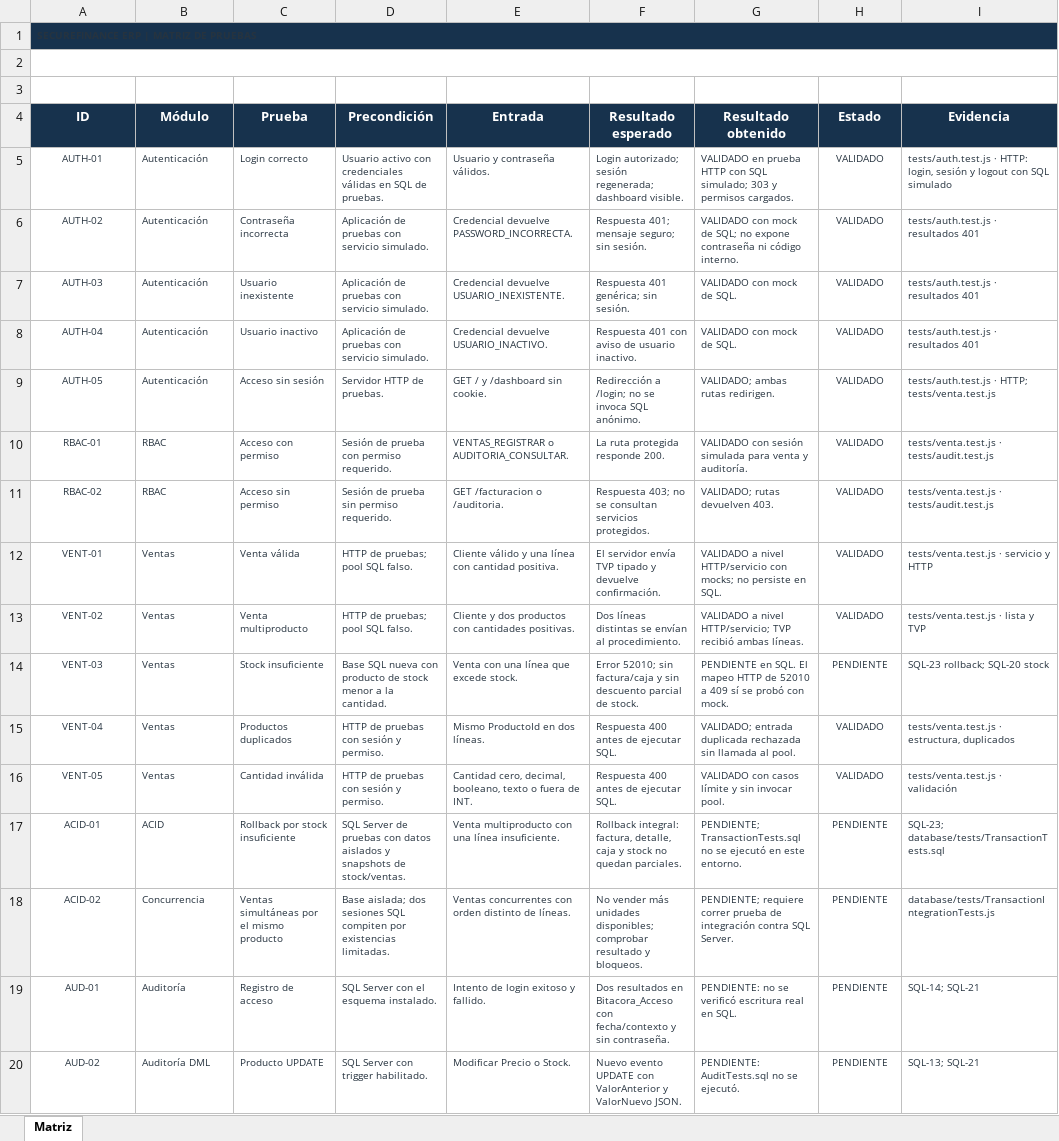
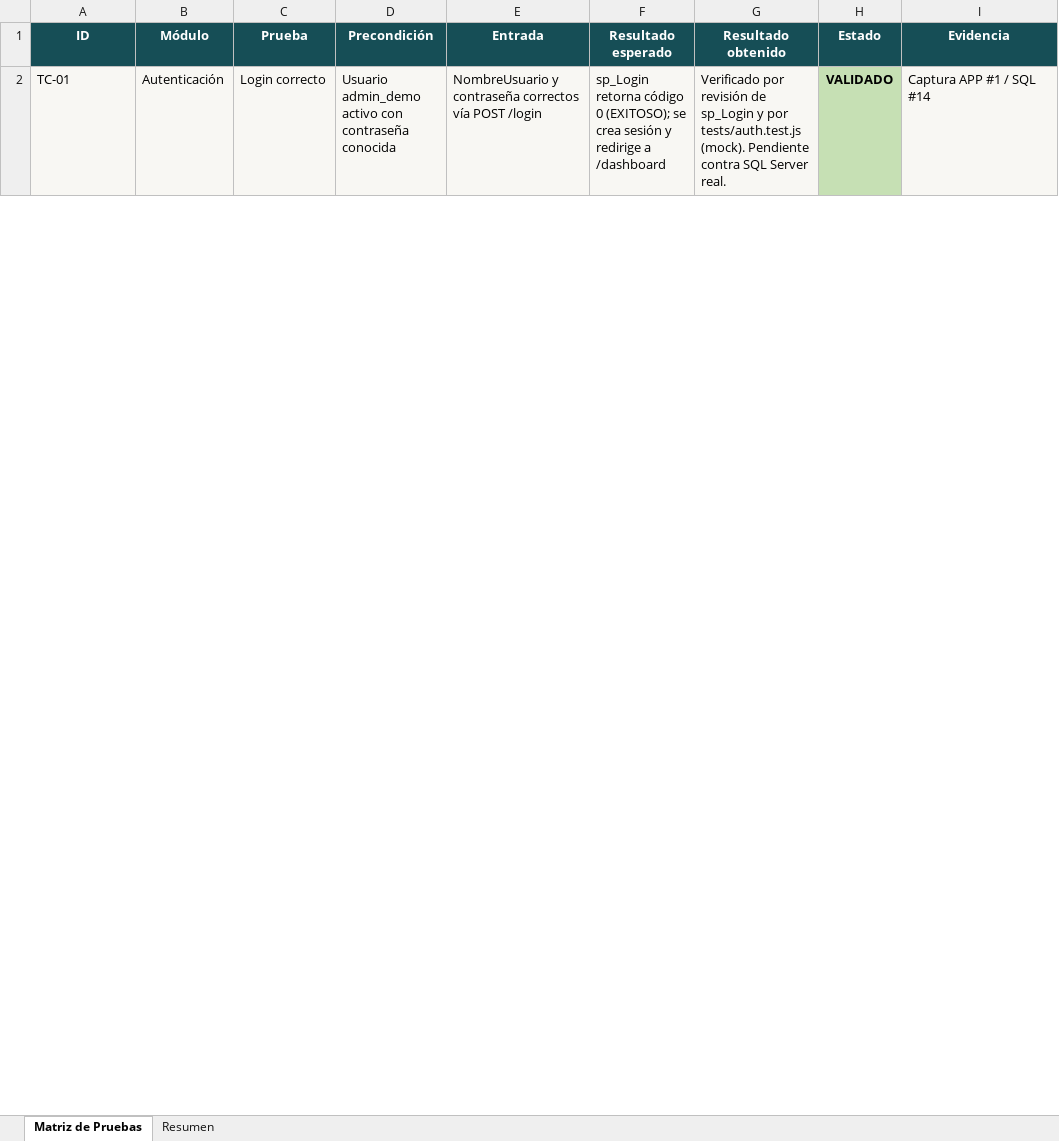
Before and after one commit to Kenneth30flp/SecureFinance-ERP-BD2, an Excel workbook: Matriz_Pruebas_SecureFinance_ERP.xlsx, sheet Matriz de Pruebas, drawn as a sheet; only a part is shown; values as stored, in another font and other column widths than the file's, no borders; charts and pictures and conditional formats and table styles not drawn; removed rows and columns are numbered as before the commit, all else as after; the diff covers the shown part only; the diff names each change by its address in the sheet, - before the commit and + after, or states it on an @@ line.

```diff
--- a/Matriz_Pruebas_SecureFinance_ERP.xlsx (sheet Matriz de Pruebas)
+++ b/Matriz_Pruebas_SecureFinance_ERP.xlsx (sheet Matriz de Pruebas)
-sheet tab: Matriz
+sheet tab: Matriz de Pruebas
+sheet tab: Resumen
-row 1: SECUREFINANCE ERP | MATRIZ DE PRUEBAS
-row 2: (empty)
-row 3: (empty)
-A1:I1 fill: #17324D
+A1:I1 fill: #164E56
-A2 (ID): AUTH-01
+A2 (ID): TC-01
-A2:G2 fill: none
+A2:G2 fill: #F8F7F3
-A2:I2 text colour: #26333F
+A2:I2 text colour: black, text size: larger
-A2 alignment: center
+A2 alignment: left
-D2 (Precondición): Usuario activo con credenciales válidas en SQL de pruebas.
+D2 (Precondición): Usuario admin_demo activo con contraseña conocida
-E2 (Entrada): Usuario y contraseña válidos.
+E2 (Entrada): NombreUsuario y contraseña correctos vía POST /login
-F2 (Resultado esperado): Login autorizado; sesión regenerada; dashboard visible.
+F2 (Resultado esperado): sp_Login retorna código 0 (EXITOSO); se crea sesión y redirige a /dashboard
-G2 (Resultado obtenido): VALIDADO en prueba HTTP con SQL simulado; 303 y permisos cargados.
+G2 (Resultado obtenido): Verificado por revisión de sp_Login y por tests/auth.test.js (mock). Pendiente contra SQL Server real.
@@ H2 fill: none → #C6E0B4, bold: off → on @@
-I2 (Evidencia): tests/auth.test.js · HTTP: login, sesión y logout con SQL simulado
+I2 (Evidencia): Captura APP #1 / SQL #14
-I2 fill: none
+I2 fill: #F8F7F3
-row 6: AUTH-02 | Autenticación | Contraseña incorrecta | Aplicación de pruebas con servicio simulado. | Credencial devuelve PASSWORD_INCORRECTA. | Respuesta 401; mensaje seguro; sin sesión. | VALIDADO con mock de SQL; no expone contraseña ni código interno. | VALIDADO | tests/auth.test.js · resultados 401
-row 7: AUTH-03 | Autenticación | Usuario inexistente | Aplicación de pruebas con servicio simulado. | Credencial devuelve USUARIO_INEXISTENTE. | Respuesta 401 genérica; sin sesión. | VALIDADO con mock de SQL. | VALIDADO | tests/auth.test.js · resultados 401
-row 8: AUTH-04 | Autenticación | Usuario inactivo | Aplicación de pruebas con servicio simulado. | Credencial devuelve USUARIO_INACTIVO. | Respuesta 401 con aviso de usuario inactivo. | VALIDADO con mock de SQL. | VALIDADO | tests/auth.test.js · resultados 401
-row 9: AUTH-05 | Autenticación | Acceso sin sesión | Servidor HTTP de pruebas. | GET / y /dashboard sin cookie. | Redirección a /login; no se invoca SQL anónimo. | VALIDADO; ambas rutas redirigen. | VALIDADO | tests/auth.test.js · HTTP; tests/venta.test.js
-row 10: RBAC-01 | RBAC | Acceso con permiso | Sesión de prueba con permiso requerido. | VENTAS_REGISTRAR o AUDITORIA_CONSULTAR. | La ruta protegida responde 200. | VALIDADO con sesión simulada para venta y auditoría. | VALIDADO | tests/venta.test.js · tests/audit.test.js
-row 11: RBAC-02 | RBAC | Acceso sin permiso | Sesión de prueba sin permiso requerido. | GET /facturacion o /auditoria. | Respuesta 403; no se consultan servicios protegidos. | VALIDADO; rutas devuelven 403. | VALIDADO | tests/venta.test.js · tests/audit.test.js
-row 12: VENT-01 | Ventas | Venta válida | HTTP de pruebas; pool SQL falso. | Cliente válido y una línea con cantidad positiva. | El servidor envía TVP tipado y devuelve confirmación. | VALIDADO a nivel HTTP/servicio con mocks; no persiste en SQL. | VALIDADO | tests/venta.test.js · servicio y HTTP
-row 13: VENT-02 | Ventas | Venta multiproducto | HTTP de pruebas; pool SQL falso. | Cliente y dos productos con cantidades positivas. | Dos líneas distintas se envían al procedimiento. | VALIDADO a nivel HTTP/servicio; TVP recibió ambas líneas. | VALIDADO | tests/venta.test.js · lista y TVP
-row 14: VENT-03 | Ventas | Stock insuficiente | Base SQL nueva con producto de stock menor a la cantidad. | Venta con una línea que excede stock. | Error 52010; sin factura/caja y sin descuento parcial de stock. | PENDIENTE en SQL. El mapeo HTTP de 52010 a 409 sí se probó con mock. | PENDIENTE | SQL-23 rollback; SQL-20 stock
-row 15: VENT-04 | Ventas | Productos duplicados | HTTP de pruebas con sesión y permiso. | Mismo ProductoId en dos líneas. | Respuesta 400 antes de ejecutar SQL. | VALIDADO; entrada duplicada rechazada sin llamada al pool. | VALIDADO | tests/venta.test.js · estructura, duplicados
-row 16: VENT-05 | Ventas | Cantidad inválida | HTTP de pruebas con sesión y permiso. | Cantidad cero, decimal, booleano, texto o fuera de INT. | Respuesta 400 antes de ejecutar SQL. | VALIDADO con casos límite y sin invocar pool. | VALIDADO | tests/venta.test.js · validación
-row 17: ACID-01 | ACID | Rollback por stock insuficiente | SQL Server de pruebas con datos aislados y snapshots de stock/ventas. | Venta multiproducto con una línea insuficiente. | Rollback integral: factura, detalle, caja y stock no quedan parciales. | PENDIENTE; TransactionTests.sql no se ejecutó en este entorno. | PENDIENTE | SQL-23; database/tests/TransactionTests.sql
-row 18: ACID-02 | Concurrencia | Ventas simultáneas por el mismo producto | Base aislada; dos sesiones SQL compiten por existencias limitadas. | Ventas concurrentes con orden distinto de líneas. | No vender más unidades disponibles; comprobar resultado y bloqueos. | PENDIENTE; requiere correr prueba de integración contra SQL Server. | PENDIENTE | database/tests/TransactionIntegrationTests.js
-row 19: AUD-01 | Auditoría | Registro de acceso | SQL Server con el esquema instalado. | Intento de login exitoso y fallido. | Dos resultados en Bitacora_Acceso con fecha/contexto y sin contraseña. | PENDIENTE: no se verificó escritura real en SQL. | PENDIENTE | SQL-14; SQL-21
-row 20: AUD-02 | Auditoría DML | Producto UPDATE | SQL Server con trigger habilitado. | Modificar Precio o Stock. | Nuevo evento UPDATE con ValorAnterior y ValorNuevo JSON. | PENDIENTE: AuditTests.sql no se ejecutó. | PENDIENTE | SQL-13; SQL-21
```
Also changed, not shown: 23 added rows and 10 removed rows elsewhere in this sheet, charts or pictures, 1 other file.
